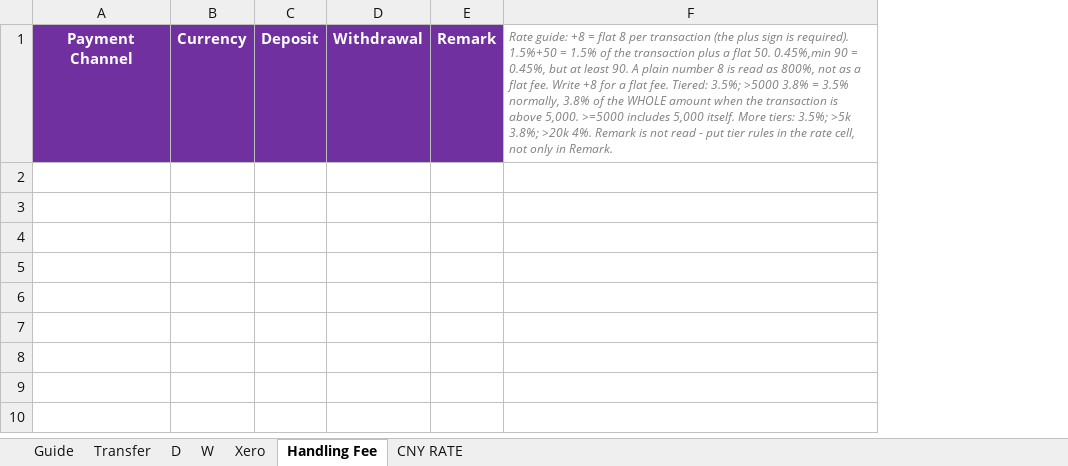
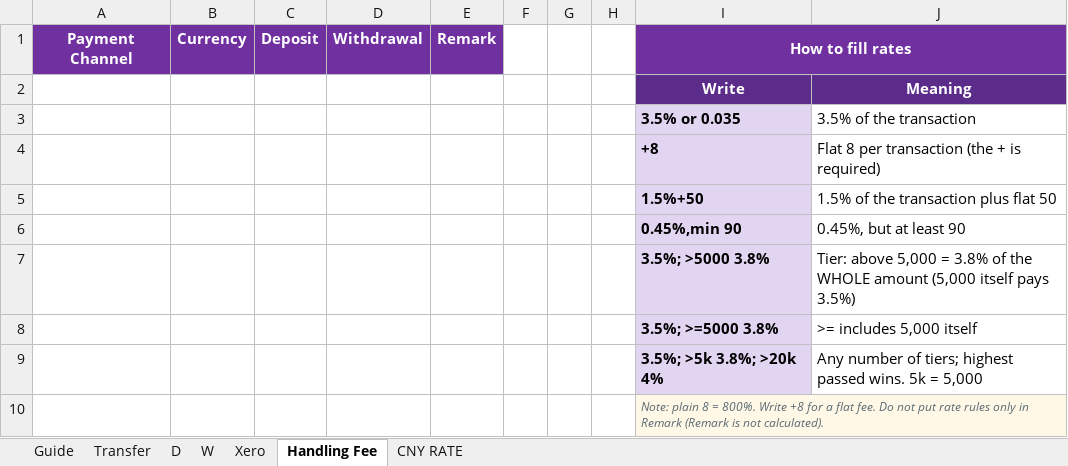
Before and after one commit to gorillaworkout/dpm_calculator, an Excel workbook: Template KVB Plus.xlsx, sheet Handling Fee, drawn as a sheet; values as stored, in another font and other column widths than the file's, no borders; removed rows and columns are numbered as before the commit, all else as after; the diff names each change by its address in the sheet, - before the commit and + after, or states it on an @@ line.

Commit message:
v1.39: tidy 'How to fill rates' box on the fee sheet (no more crammed F1) (#39)
Bayu: the long grey italic Rate guide in Handling Fee!F1 looked ugly.
Replace it with a purple Write|Meaning box from column I (beyond the
legacy '+N' scan of E-H), keep only column headers on row 1, short tip
comments on Deposit/Withdrawal, and the full FEE RATES section on Guide.
Same box wired into the DPM D&W FEE generator at column L. New
test_fee_guide_box.py proves '+8' in the guide is never parsed as a fee.

```diff
--- a/Template KVB Plus.xlsx (sheet Handling Fee)
+++ b/Template KVB Plus.xlsx (sheet Handling Fee)
-column F, row 1: Rate guide: +8 = flat 8 per transaction (the plus sign is required). 1.5%+50 = 1.5% of the transaction plus a flat 50. 0.45%,min 90 = 0.45%, but at least 90. A plain number 8 is read as 800%, not as a flat fee. Write +8 for a flat fee. Tiered: 3.5%; >5000 3.8% = 3.5% normally, 3.8% of the WHOLE amount when the transaction is above 5,000. >=5000 includes 5,000 itself. More tiers: 3.5%; >5k 3.8%; >20k 4%. Remark is not read - put tier rules in the rate cell, not only in Remark.
+column F, empty
+column G, empty
+column H, empty
+column I, row 1: How to fill rates
+column J, empty
+row 2:  |  |  |  |  |  |  |  | Write | Meaning
+row 3:  |  |  |  |  |  |  |  | 3.5% or 0.035 | 3.5% of the transaction
+row 4:  |  |  |  |  |  |  |  | +8 | Flat 8 per transaction (the + is required)
+row 5:  |  |  |  |  |  |  |  | 1.5%+50 | 1.5% of the transaction plus flat 50
+row 6:  |  |  |  |  |  |  |  | 0.45%,min 90 | 0.45%, but at least 90
+row 7:  |  |  |  |  |  |  |  | 3.5%; >5000 3.8% | Tier: above 5,000 = 3.8% of the WHOLE amount (5,000 itself pays 3.5%)
+row 8:  |  |  |  |  |  |  |  | 3.5%; >=5000 3.8% | >= includes 5,000 itself
+row 9:  |  |  |  |  |  |  |  | 3.5%; >5k 3.8%; >20k 4% | Any number of tiers; highest passed wins. 5k = 5,000
+row 10:  |  |  |  |  |  |  |  | Note: plain 8 = 800%. Write +8 for a flat fee. Do not put rate rules only in Remark (Remark is not calculated).
```
Also changed, not shown: sheet Guide, 8 other files.
